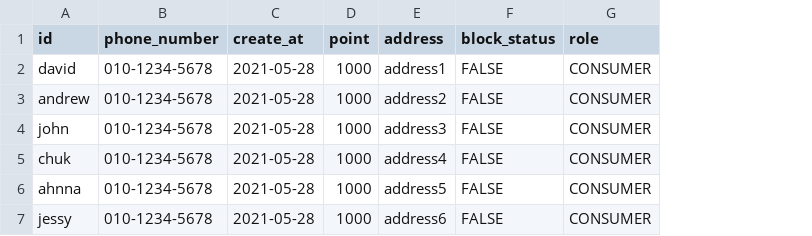
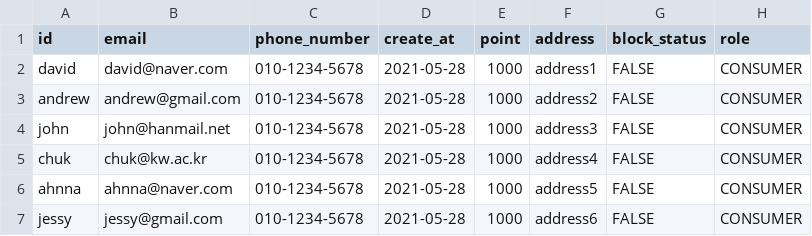
Before and after one commit to whitejh/KW-SE-project-2021, a CSV file: deployments/db/dummy_data/dummy_member.csv, drawn as a sheet; the diff names each change by its address in the sheet, - before the commit and + after, or states it on an @@ line.

Commit message:
member에 email 열 추가

```diff
--- a/deployments/db/dummy_data/dummy_member.csv
+++ b/deployments/db/dummy_data/dummy_member.csv
+column B (email), rows 2-7: david@naver.com | andrew@gmail.com | john@hanmail.net | chuk@kw.ac.kr | ahnna@naver.com | jessy@gmail.com
```
Also changed, not shown: 1 other file.
